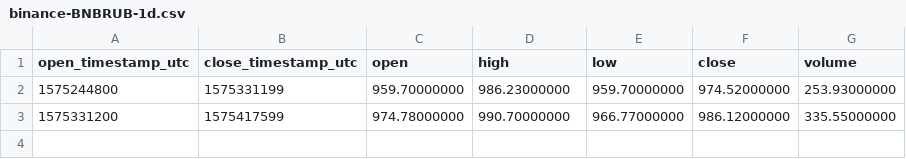
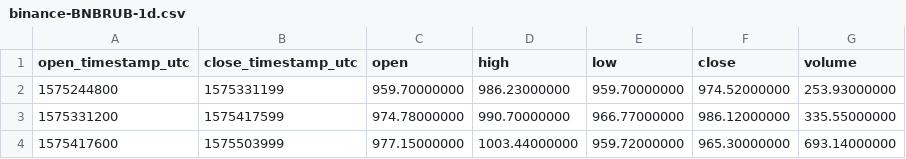
Before and after one commit to cryptobigbro/binance-BNBRUB, a CSV file: binance-BNBRUB-1d.csv, drawn as a sheet.

```diff
--- a/binance-BNBRUB-1d.csv
+++ b/binance-BNBRUB-1d.csv
@@ -3 +3,2 @@ open_timestamp_utc,close_timestamp_utc,open,high,low,close,volume
 1575331200,1575417599,974.78000000,990.70000000,966.77000000,986.12000000,335.55000000
+1575417600,1575503999,977.15000000,1003.44000000,959.72000000,965.30000000,693.14000000
```
Also changed, not shown: binance-BNBRUB-1h.csv, 2 other files.
